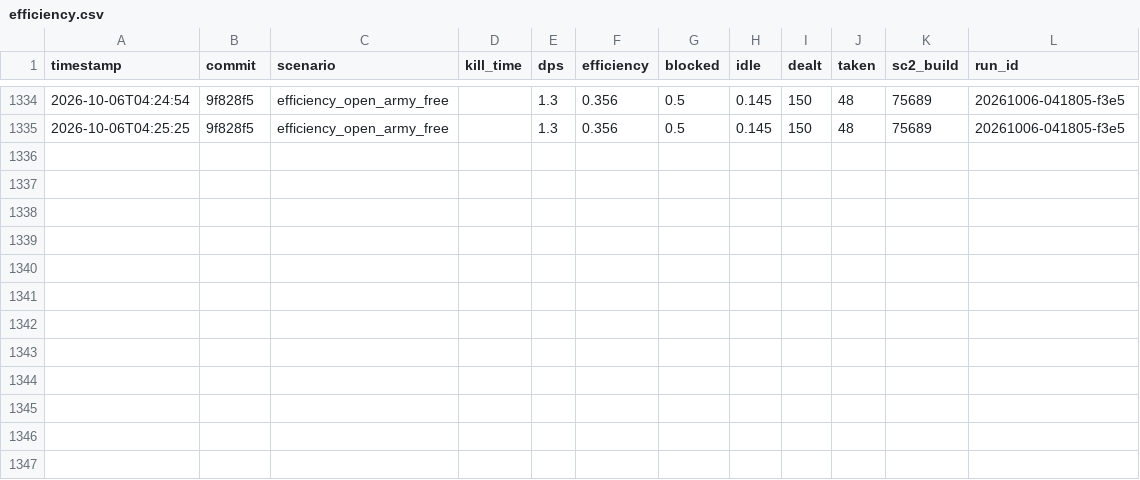
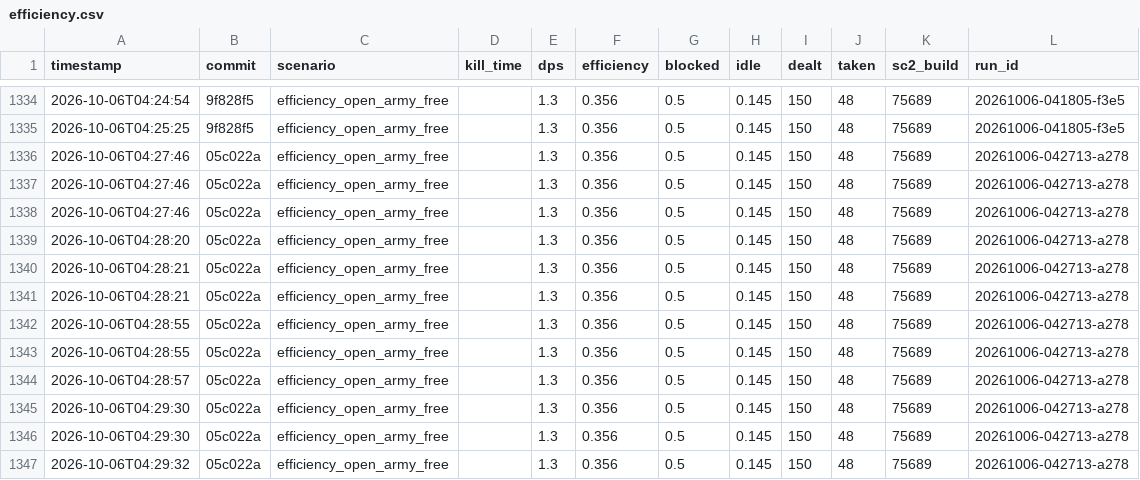
Before and after one commit to imdomlol/Zasz, a CSV file: benchmarks/efficiency.csv, drawn as a sheet; only a part is shown, gaps mark what is left out; the diff names each change by its address in the sheet, - before the commit and + after, or states it on an @@ line.

```diff
--- a/benchmarks/efficiency.csv
+++ b/benchmarks/efficiency.csv
+row 1336: 2026-10-06T04:27:46 | 05c022a | efficiency_open_army_free |  | 1.3 | 0.356 | 0.5 | 0.145 | 150 | 48 | 75689 | 20261006-042713-a278
+row 1337: 2026-10-06T04:27:46 | 05c022a | efficiency_open_army_free |  | 1.3 | 0.356 | 0.5 | 0.145 | 150 | 48 | 75689 | 20261006-042713-a278
+row 1338: 2026-10-06T04:27:46 | 05c022a | efficiency_open_army_free |  | 1.3 | 0.356 | 0.5 | 0.145 | 150 | 48 | 75689 | 20261006-042713-a278
+row 1339: 2026-10-06T04:28:20 | 05c022a | efficiency_open_army_free |  | 1.3 | 0.356 | 0.5 | 0.145 | 150 | 48 | 75689 | 20261006-042713-a278
+row 1340: 2026-10-06T04:28:21 | 05c022a | efficiency_open_army_free |  | 1.3 | 0.356 | 0.5 | 0.145 | 150 | 48 | 75689 | 20261006-042713-a278
+row 1341: 2026-10-06T04:28:21 | 05c022a | efficiency_open_army_free |  | 1.3 | 0.356 | 0.5 | 0.145 | 150 | 48 | 75689 | 20261006-042713-a278
+row 1342: 2026-10-06T04:28:55 | 05c022a | efficiency_open_army_free |  | 1.3 | 0.356 | 0.5 | 0.145 | 150 | 48 | 75689 | 20261006-042713-a278
+row 1343: 2026-10-06T04:28:55 | 05c022a | efficiency_open_army_free |  | 1.3 | 0.356 | 0.5 | 0.145 | 150 | 48 | 75689 | 20261006-042713-a278
+row 1344: 2026-10-06T04:28:57 | 05c022a | efficiency_open_army_free |  | 1.3 | 0.356 | 0.5 | 0.145 | 150 | 48 | 75689 | 20261006-042713-a278
+row 1345: 2026-10-06T04:29:30 | 05c022a | efficiency_open_army_free |  | 1.3 | 0.356 | 0.5 | 0.145 | 150 | 48 | 75689 | 20261006-042713-a278
+row 1346: 2026-10-06T04:29:30 | 05c022a | efficiency_open_army_free |  | 1.3 | 0.356 | 0.5 | 0.145 | 150 | 48 | 75689 | 20261006-042713-a278
+row 1347: 2026-10-06T04:29:32 | 05c022a | efficiency_open_army_free |  | 1.3 | 0.356 | 0.5 | 0.145 | 150 | 48 | 75689 | 20261006-042713-a278
```
Also changed, not shown: benchmarks/scenarios.csv.
